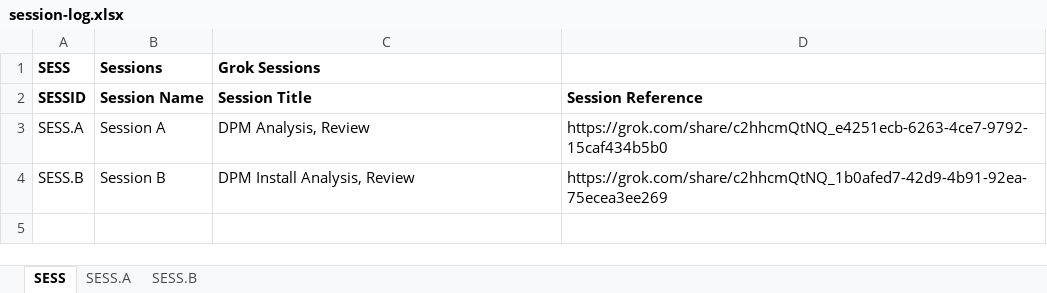
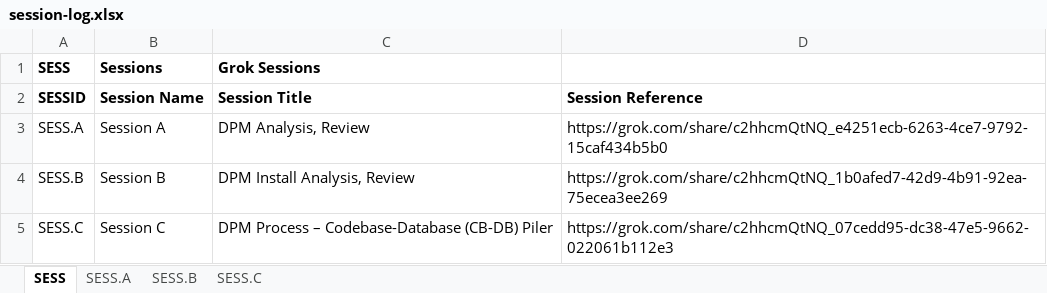
Before and after one commit to thomaspatrickwelborn/Document-Process-Manager, an Excel workbook: document/log/grok/session-log.xlsx, sheet SESS, drawn as a sheet; values as stored, in another font and other column widths than the file's, no borders; the diff names each change by its address in the sheet, - before the commit and + after, or states it on an @@ line.

```diff
--- a/document/log/grok/session-log.xlsx (sheet SESS)
+++ b/document/log/grok/session-log.xlsx (sheet SESS)
+sheet tab: SESS.C
+row 5: SESS.C | Session C | DPM Process – Codebase-Database (CB-DB) Piler | https://grok.com/share/c2hhcmQtNQ_07cedd95-dc38-47e5-9662-022061b112e3
```
Also changed, not shown: sheet SESS.B, sheet SESS.A, document/struct/document.xlsx, 4 other files.
